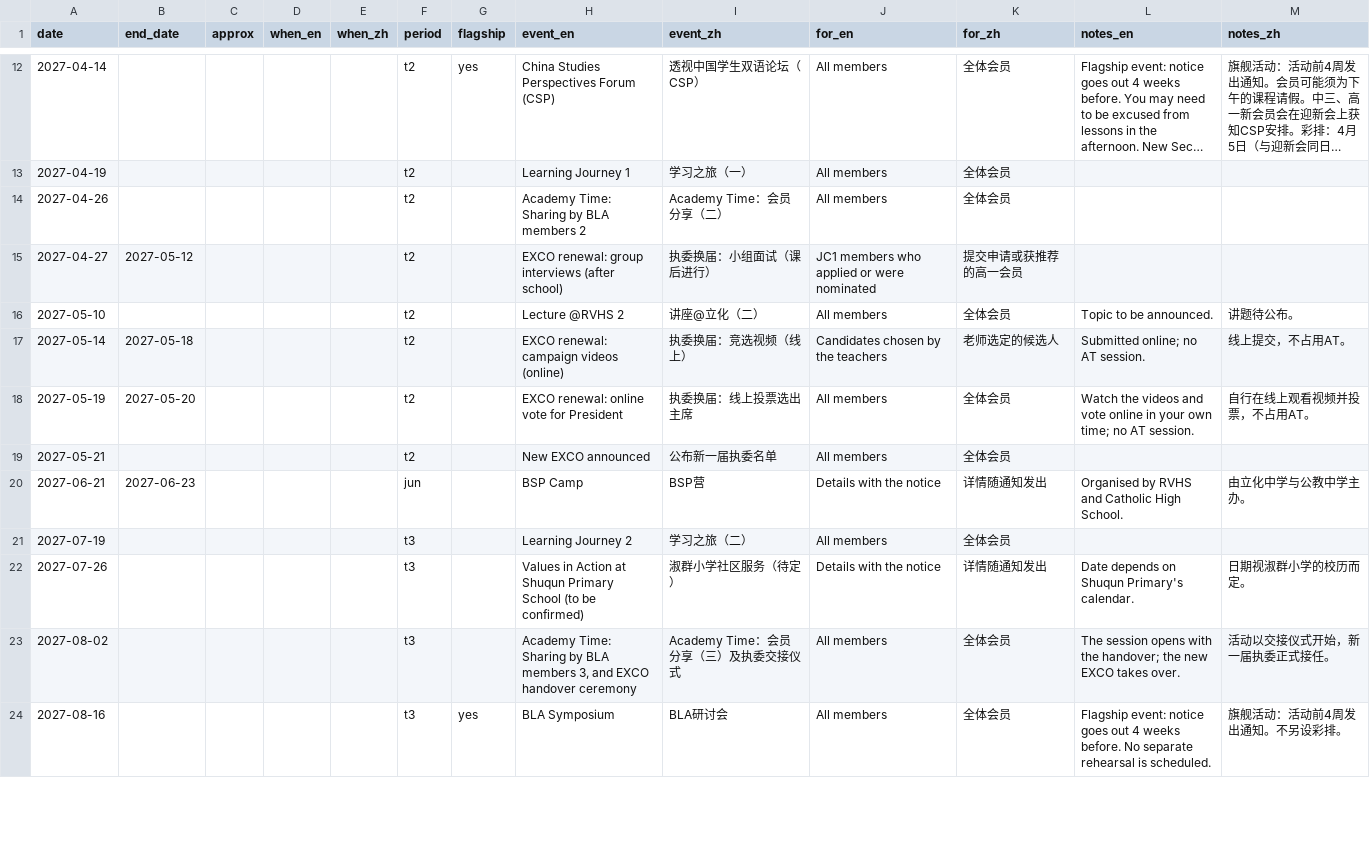
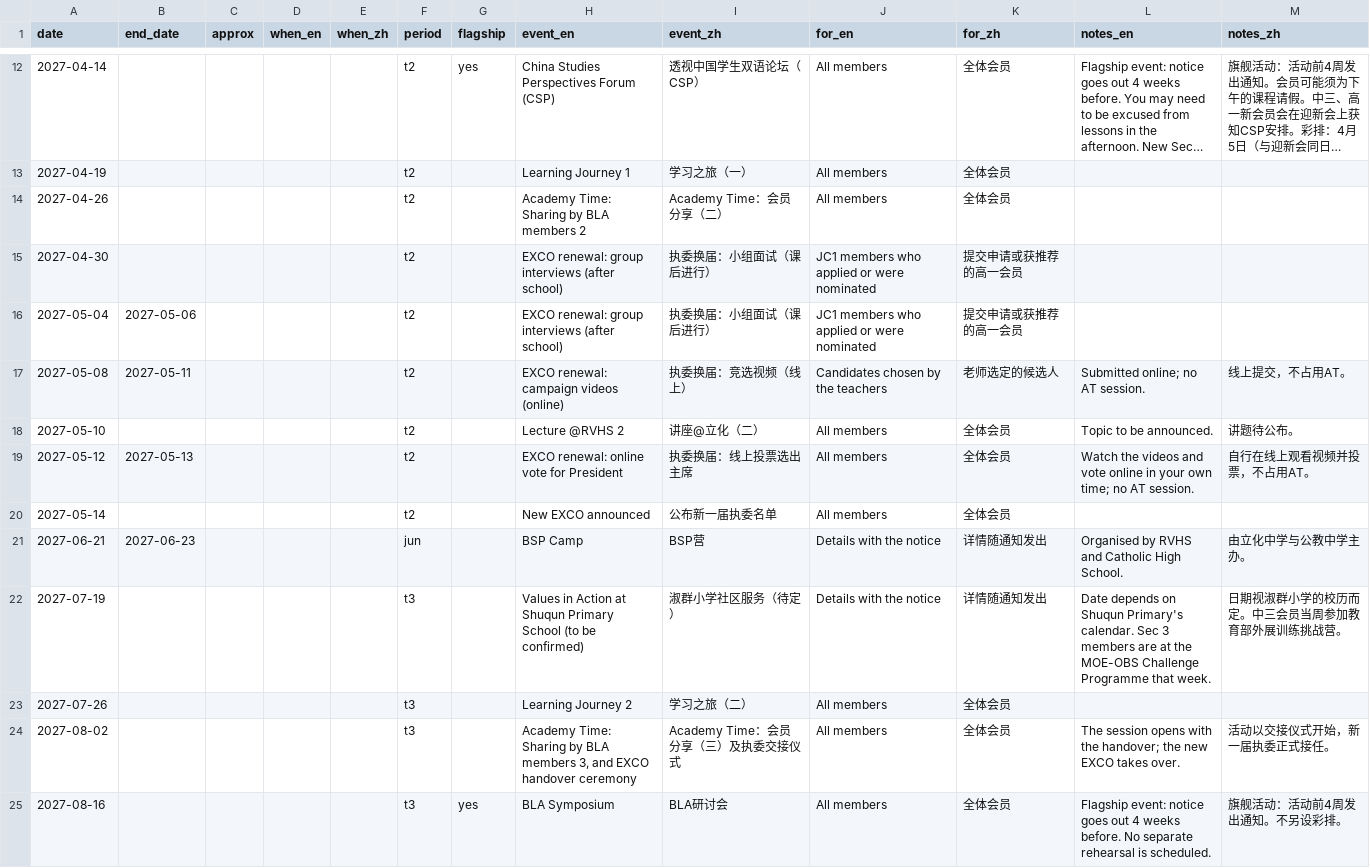
Before and after one commit to Arkdein/bla-handbook, a CSV file: _data/key_dates.csv, drawn as a sheet; only a part is shown, gaps mark what is left out; long unchanged cells end in ….

```diff
--- a/_data/key_dates.csv
+++ b/_data/key_dates.csv
@@ -14,10 +14,11 @@ date,end_date,approx,when_en,when_zh,period,flagship,event_en,event_zh,for_en,fo
 2027-04-26,,,,,t2,,Academy Time: Sharing by BLA members 2,Academy Time：会员分享（二）,All members,全体会员,,
-2027-04-27,2027-05-12,,,,t2,,EXCO renewal: group interviews (after school),执委换届：小组面试（课后进行）,JC1 members who applied or were nominated,提交申请或获推荐的高一会员,,
+2027-04-30,,,,,t2,,EXCO renewal: group interviews (after school),执委换届：小组面试（课后进行）,JC1 members who applied or were nominated,提交申请或获推荐的高一会员,,
+2027-05-04,2027-05-06,,,,t2,,EXCO renewal: group interviews (after school),执委换届：小组面试（课后进行）,JC1 members who applied or were nominated,提交申请或获推荐的高一会员,,
+2027-05-08,2027-05-11,,,,t2,,EXCO renewal: campaign videos (online),执委换届：竞选视频（线上）,Candidates chosen by the teachers,老师选定的候选人,Submitted online; no AT session.,线上提交，不占用AT。
 2027-05-10,,,,,t2,,Lecture @RVHS 2,讲座@立化（二）,All members,全体会员,Topic to be announced.,讲题待公布。
-2027-05-14,2027-05-18,,,,t2,,EXCO renewal: campaign videos (online),执委换届：竞选视频（线上）,Candidates chosen by the teachers,老师选定的候选人,Submitted online; no AT session.,线上提交，不占用AT。
-2027-05-19,2027-05-20,,,,t2,,EXCO renewal: online vote for President,执委换届：线上投票选出主席,All members,全体会员,Watch the videos and vote online in your own time; no AT session.,自行在线上观看视频并投票，不占用AT。
-2027-05-21,,,,,t2,,New EXCO announced,公布新一届执委名单,All members,全体会员,,
+2027-05-12,2027-05-13,,,,t2,,EXCO renewal: online vote for President,执委换届：线上投票选出主席,All members,全体会员,Watch the videos and vote online in your own time; no AT session.,自行在线上观看视频并投票，不占用AT。
+2027-05-14,,,,,t2,,New EXCO announced,公布新一届执委名单,All members,全体会员,,
 2027-06-21,2027-06-23,,,,jun,,BSP Camp,BSP营,Details with the notice,详情随通知发出,Organised by RVHS and Catholic High School.,由立化中学与公教中学主办。
-2027-07-19,,,,,t3,,Learning Journey 2,学习之旅（二）,All members,全体会员,,
-2027-07-26,,,,,t3,,Values in Action at Shuqun Primary School (to be confirmed),淑群小学社区服务（待定）,Details with the notice,详情随通知发出,Date depends on Shuqun Primary's calendar.,日期视淑群小学的校历而定。
+2027-07-19,,,,,t3,,Values in Action at Shuqun Primary School (to be confirmed),淑群小学社区服务（待定）,Details with the notice,详情随通知发出,Date depends on Shuqun Primary's calendar. Sec 3 members are at the MOE-OBS Challenge Programme that week.,日期视淑群小学的校历而定。中三会员当周参加教育部外展训练挑战营。
+2027-07-26,,,,,t3,,Learning Journey 2,学习之旅（二）,All members,全体会员,,
 2027-08-02,,,,,t3,,"Academy Time: Sharing by BLA members 3, and EXCO handover ceremony",Academy Time：会员分享（三）及执委交接仪式,All members,全体会员,The session opens with the handover; the new EXCO takes over.,活动以交接仪式开始，新一届执委正式接任。
```
Also changed, not shown: 1 other file.
